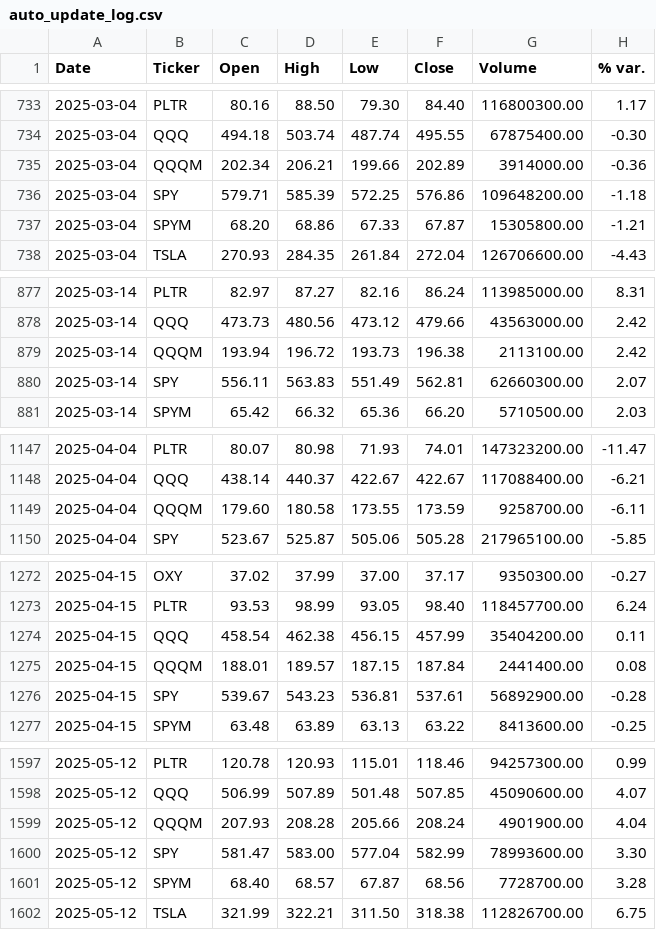
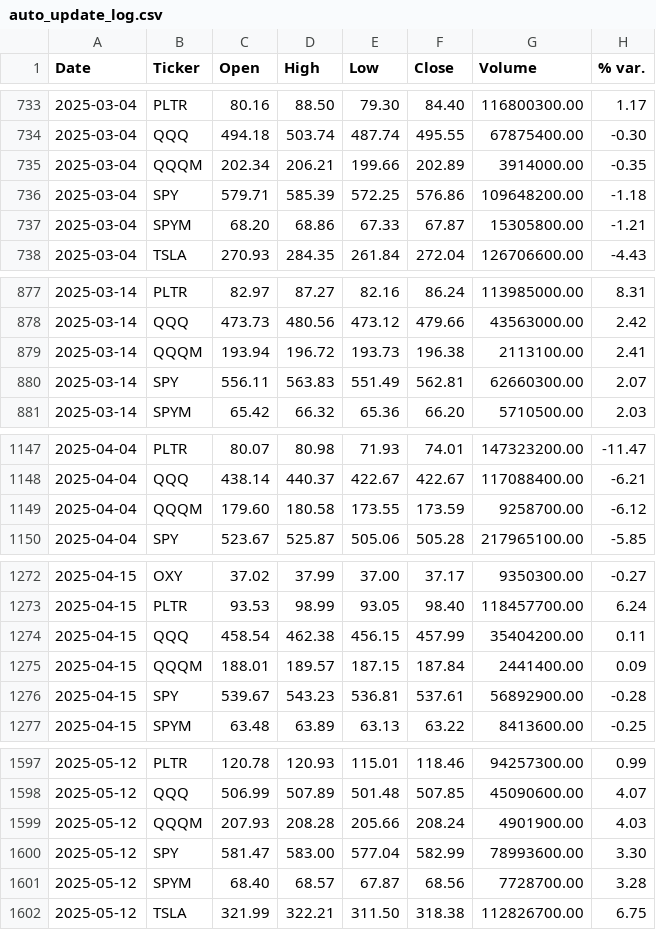
Before and after one commit to faviocanturini-tech/precios-acciones, a CSV file: data/auto_update_log.csv, drawn as a sheet; only a part is shown, gaps mark what is left out; the diff covers the shown part only.

```diff
--- a/data/auto_update_log.csv
+++ b/data/auto_update_log.csv
@@ -734,3 +734,3 @@ Date,Ticker,Open,High,Low,Close,Volume,% var.
 2025-03-04,QQQ,494.18,503.74,487.74,495.55,67875400.00,-0.30
-2025-03-04,QQQM,202.34,206.21,199.66,202.89,3914000.00,-0.36
+2025-03-04,QQQM,202.34,206.21,199.66,202.89,3914000.00,-0.35
 2025-03-04,SPY,579.71,585.39,572.25,576.86,109648200.00,-1.18
@@ -878,3 +878,3 @@ Date,Ticker,Open,High,Low,Close,Volume,% var.
 2025-03-14,QQQ,473.73,480.56,473.12,479.66,43563000.00,2.42
-2025-03-14,QQQM,193.94,196.72,193.73,196.38,2113100.00,2.42
+2025-03-14,QQQM,193.94,196.72,193.73,196.38,2113100.00,2.41
 2025-03-14,SPY,556.11,563.83,551.49,562.81,62660300.00,2.07
@@ -1148,3 +1148,3 @@ Date,Ticker,Open,High,Low,Close,Volume,% var.
 2025-04-04,QQQ,438.14,440.37,422.67,422.67,117088400.00,-6.21
-2025-04-04,QQQM,179.60,180.58,173.55,173.59,9258700.00,-6.11
+2025-04-04,QQQM,179.60,180.58,173.55,173.59,9258700.00,-6.12
 2025-04-04,SPY,523.67,525.87,505.06,505.28,217965100.00,-5.85
@@ -1274,3 +1274,3 @@ Date,Ticker,Open,High,Low,Close,Volume,% var.
 2025-04-15,QQQ,458.54,462.38,456.15,457.99,35404200.00,0.11
-2025-04-15,QQQM,188.01,189.57,187.15,187.84,2441400.00,0.08
+2025-04-15,QQQM,188.01,189.57,187.15,187.84,2441400.00,0.09
 2025-04-15,SPY,539.67,543.23,536.81,537.61,56892900.00,-0.28
@@ -1598,3 +1598,3 @@ Date,Ticker,Open,High,Low,Close,Volume,% var.
 2025-05-12,QQQ,506.99,507.89,501.48,507.85,45090600.00,4.07
-2025-05-12,QQQM,207.93,208.28,205.66,208.24,4901900.00,4.04
+2025-05-12,QQQM,207.93,208.28,205.66,208.24,4901900.00,4.03
 2025-05-12,SPY,581.47,583.00,577.04,582.99,78993600.00,3.30
```
Also changed, not shown: 18 added rows and 30 edited cells elsewhere in this file.
